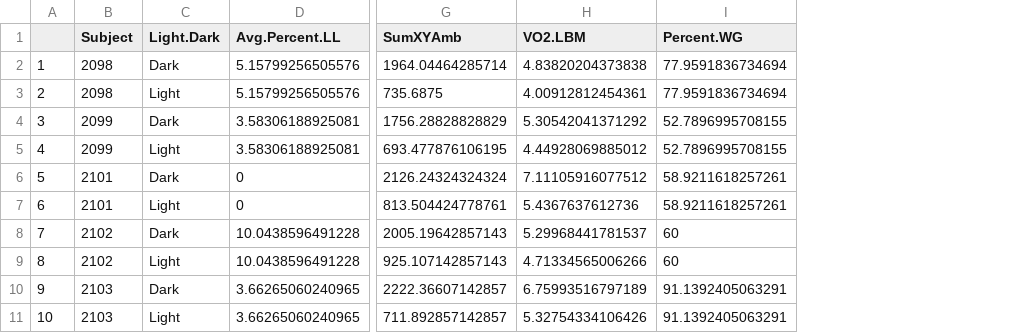
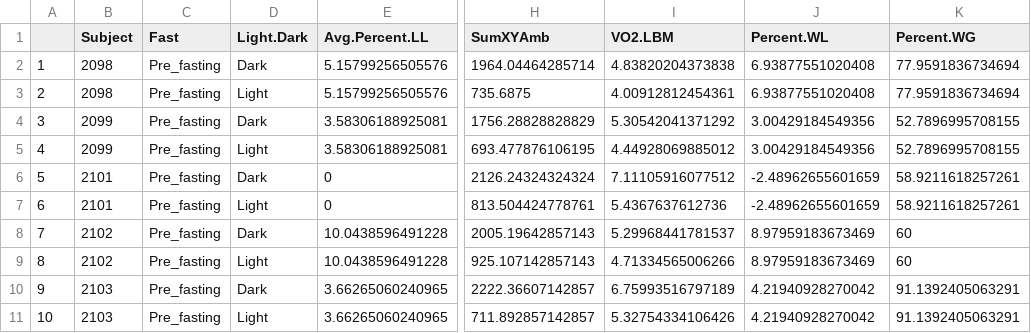
Before and after one commit to BridgesLab/PredictorsDietInducedObesity, a CSV file: data/processed/cohort8_testing_data_for_modelling.csv, drawn as a sheet; only a part is shown, gaps mark what is left out; the diff names each change by its address in the sheet, - before the commit and + after, or states it on an @@ line.

Commit message:
Updated data for cohort7 and 7

```diff
--- a/data/processed/cohort8_testing_data_for_modelling.csv
+++ b/data/processed/cohort8_testing_data_for_modelling.csv
+column C (Fast), rows 2-11: all Pre_fasting
+column J (Percent.WL), rows 2-11: 6.93877551020408 | 6.93877551020408 | 3.00429184549356 | 3.00429184549356 | -2.48962655601659 | -2.48962655601659 | 8.97959183673469 | 8.97959183673469 | 4.21940928270042 | 4.21940928270042
```
Also changed, not shown: 1 other file.
